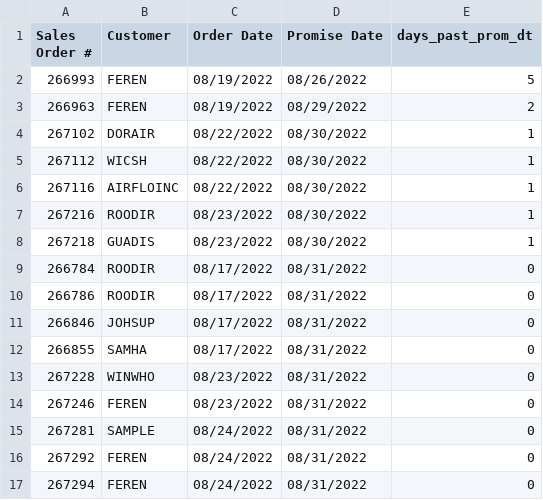
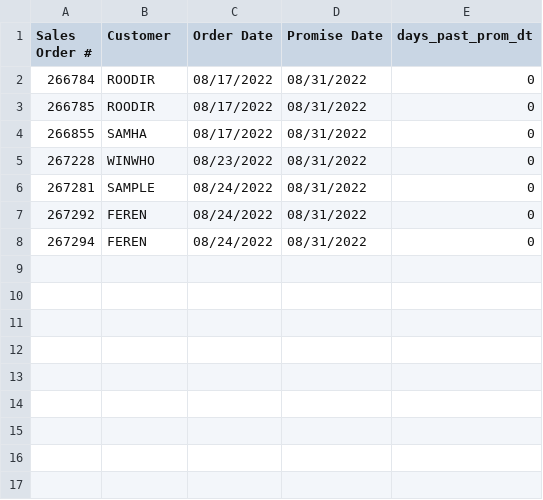
Before and after one commit to famcomfg/pi, a CSV file: out_dso_wrse_qoh_gt0_summ_dash.csv, drawn as a sheet.

```diff
--- a/out_dso_wrse_qoh_gt0_summ_dash.csv
+++ b/out_dso_wrse_qoh_gt0_summ_dash.csv
@@ -1,15 +1,6 @@
 Sales Order #,Customer,Order Date,Promise Date,days_past_prom_dt
-266993,FEREN,08/19/2022,08/26/2022,5
-266963,FEREN,08/19/2022,08/29/2022,2
-267102,DORAIR,08/22/2022,08/30/2022,1
-267112,WICSH,08/22/2022,08/30/2022,1
-267116,AIRFLOINC,08/22/2022,08/30/2022,1
-267216,ROODIR,08/23/2022,08/30/2022,1
-267218,GUADIS,08/23/2022,08/30/2022,1
 266784,ROODIR,08/17/2022,08/31/2022,0
-266786,ROODIR,08/17/2022,08/31/2022,0
-266846,JOHSUP,08/17/2022,08/31/2022,0
+266785,ROODIR,08/17/2022,08/31/2022,0
 266855,SAMHA,08/17/2022,08/31/2022,0
 267228,WINWHO,08/23/2022,08/31/2022,0
-267246,FEREN,08/23/2022,08/31/2022,0
 267281,SAMPLE,08/24/2022,08/31/2022,0
```
Also changed, not shown: out_dso_wrse_qoh_gt0_amaz_web_dtl_dash.csv, out_dso_wrse_qoh_gt0_amaz_web_summ_dash.csv, 1 other file.
